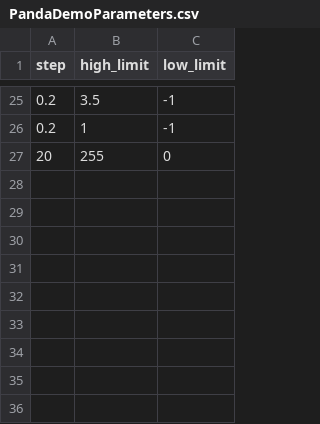
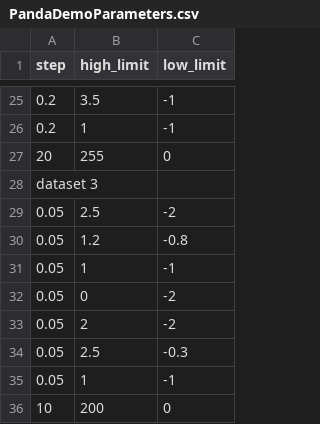
Before and after one commit to ChadliaJerad/mujoco-py, a CSV file: src/PandaDemoParameters.csv, drawn as a sheet; only a part is shown, gaps mark what is left out; the diff names each change by its address in the sheet, - before the commit and + after, or states it on an @@ line.

Commit message:
Add a dataset for PandaDemo that does not exhibit the limitation in MuJoCo simulation

```diff
--- a/src/PandaDemoParameters.csv
+++ b/src/PandaDemoParameters.csv
+row 28: dataset 3
+row 29: 0.05 | 2.5 | -2
+row 30: 0.05 | 1.2 | -0.8
+row 31: 0.05 | 1 | -1
+row 32: 0.05 | 0 | -2
+row 33: 0.05 | 2 | -2
+row 34: 0.05 | 2.5 | -0.3
+row 35: 0.05 | 1 | -1
+row 36: 10 | 200 | 0
```
